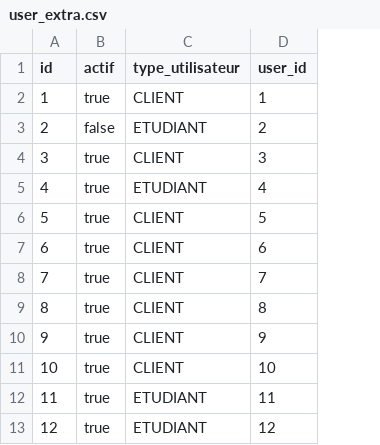
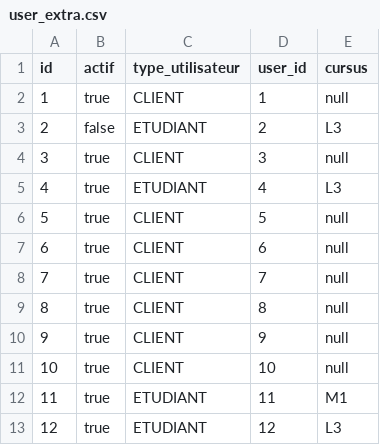
Before and after one commit to nicolasprvd/gestion_projet_tic, a CSV file: src/main/resources/config/liquibase/fake-data/user_extra.csv, drawn as a sheet; only a part is shown; the diff names each change by its address in the sheet, - before the commit and + after, or states it on an @@ line.

Commit message:
[TECHNIQUE] création colonne cursus dans les tables Projet et userExtra

```diff
--- a/src/main/resources/config/liquibase/fake-data/user_extra.csv
+++ b/src/main/resources/config/liquibase/fake-data/user_extra.csv
+column E (cursus), rows 2-13: null | L3 | null | L3 | null | null | null | null | null | null | M1 | L3
```
Also changed, not shown: src/main/resources/config/liquibase/fake-data/projet.csv, 15 other files.
